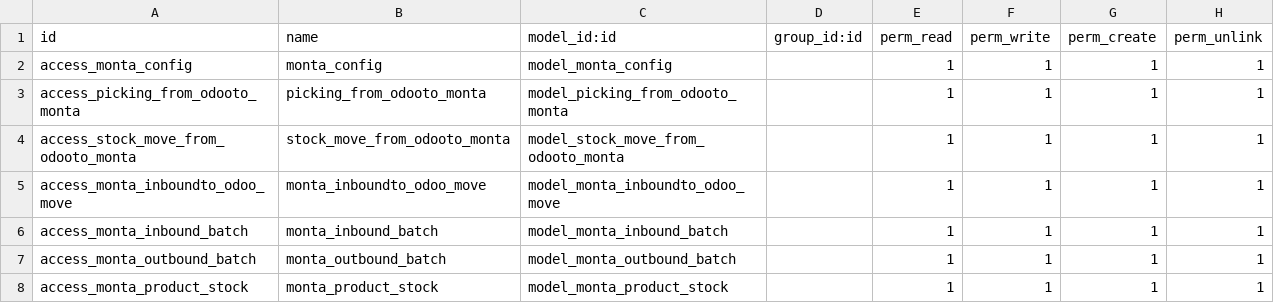
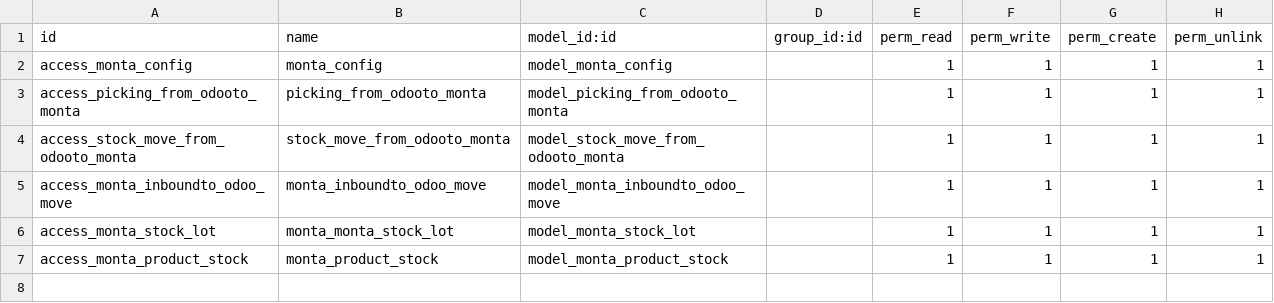
Before and after one commit to tosccolors/misc, a CSV file: monta_delivery_order/security/ir.model.access.csv, drawn as a sheet.

Commit message:
Monta Inbound/outbound fixes

```diff
--- a/monta_delivery_order/security/ir.model.access.csv
+++ b/monta_delivery_order/security/ir.model.access.csv
@@ -5,4 +5,3 @@ access_stock_move_from_odooto_monta,stock_move_from_odooto_monta,model_stock_mov
 access_monta_inboundto_odoo_move,monta_inboundto_odoo_move,model_monta_inboundto_odoo_move,,1,1,1,1
-access_monta_inbound_batch,monta_inbound_batch,model_monta_inbound_batch,,1,1,1,1
-access_monta_outbound_batch,monta_outbound_batch,model_monta_outbound_batch,,1,1,1,1
+access_monta_stock_lot,monta_monta_stock_lot,model_monta_stock_lot,,1,1,1,1
 access_monta_product_stock,monta_product_stock,model_monta_product_stock,,1,1,1,1
```
Also changed, not shown: 4 other files.
